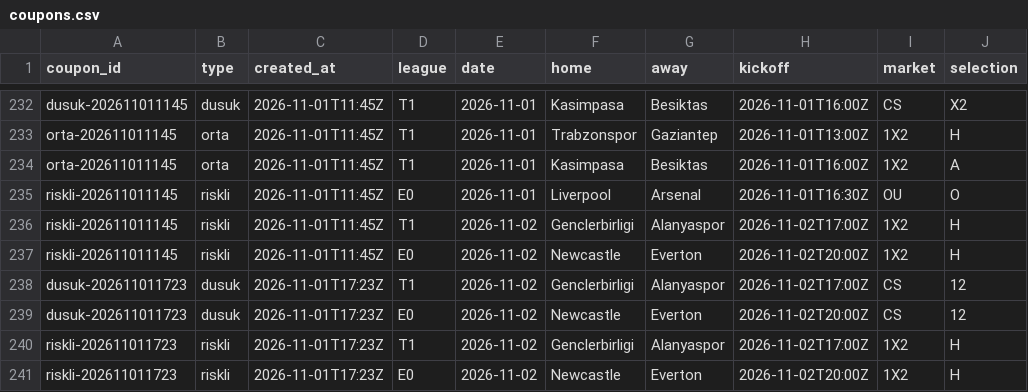
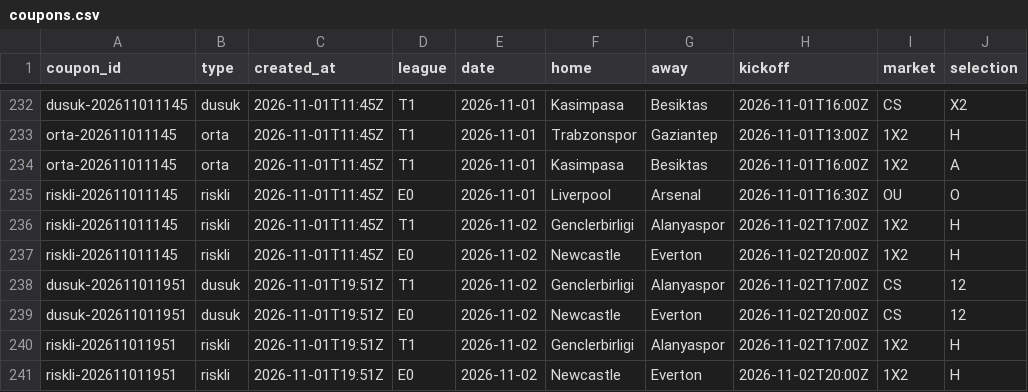
Before and after one commit to Tayips/IddiaTahmin, a CSV file: data/coupons.csv, drawn as a sheet; only a part is shown, gaps mark what is left out; the diff names each change by its address in the sheet, - before the commit and + after, or states it on an @@ line.

```diff
--- a/data/coupons.csv
+++ b/data/coupons.csv
-A238:A239 (coupon_id): dusuk-202611011723
+A238:A239 (coupon_id): dusuk-202611011951
-C238:C241 (created_at): 2026-11-01T17:23Z
+C238:C241 (created_at): 2026-11-01T19:51Z
-A240:A241 (coupon_id): riskli-202611011723
+A240:A241 (coupon_id): riskli-202611011951
```
Also changed, not shown: data/predictions.csv, 3 other files.
